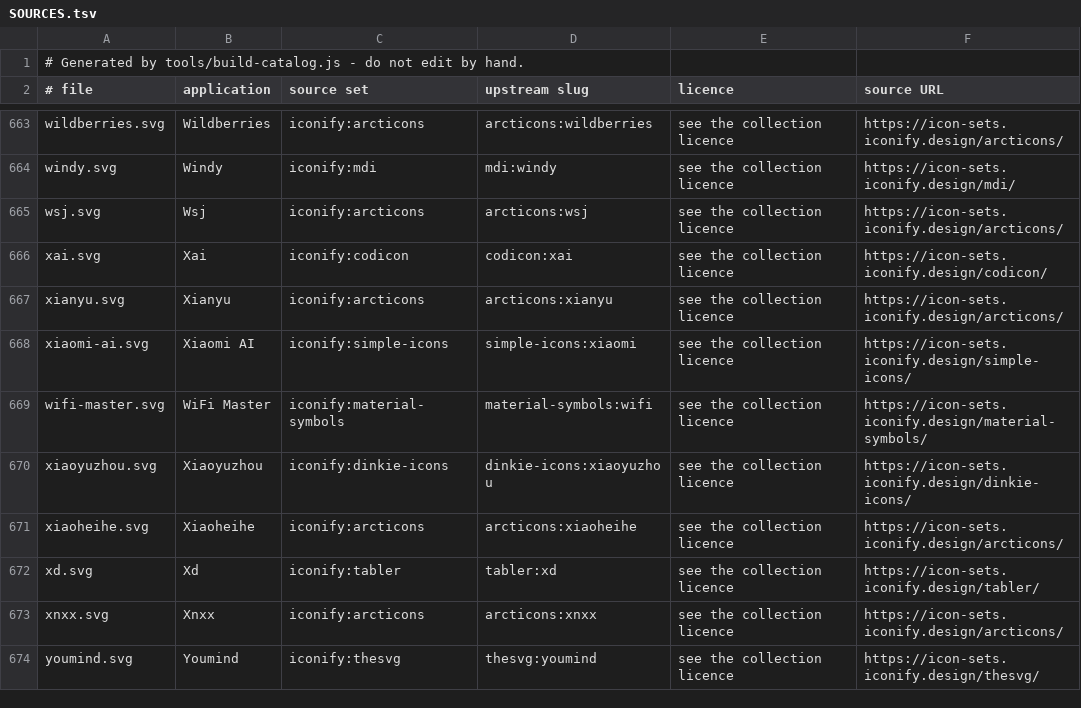
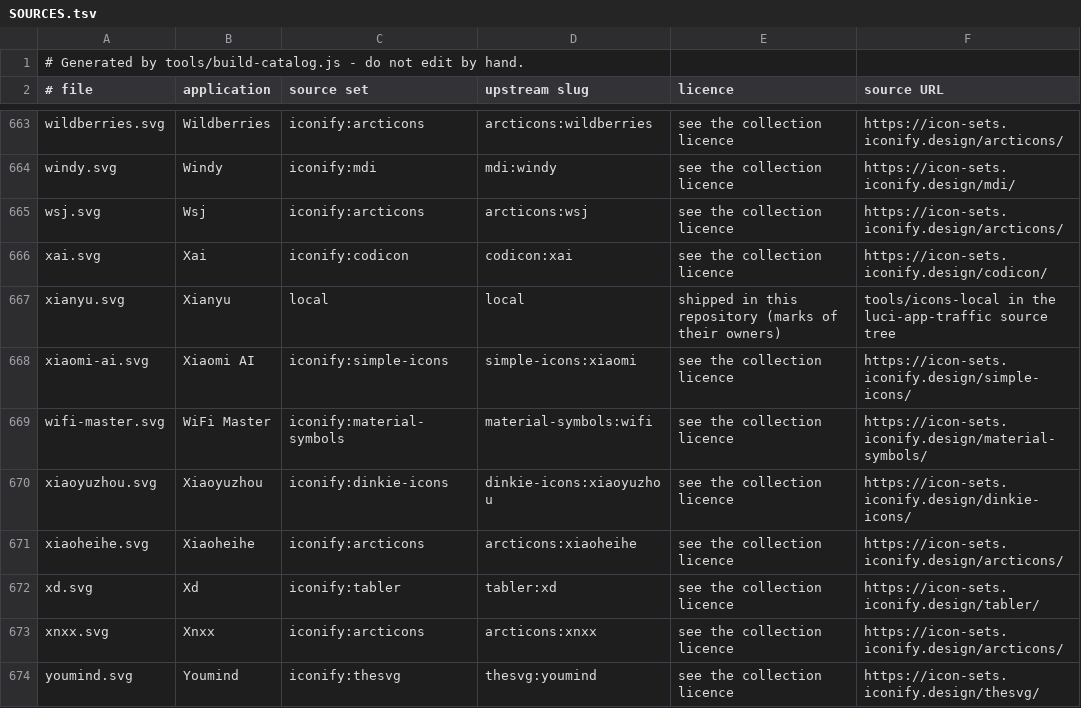
Before and after one commit to MedyMa/luci-app, a TSV file: Luci-app/luci-app-traffic/htdocs/luci-static/resources/traffic/icons/SOURCES.tsv, drawn as a sheet; only a part is shown, gaps mark what is left out.

Commit message:
feat(traffic): Xianyu from the supplied vector - colour mark instead of an outline
Xianyu was drawing the arcticons outline like the other brands no indexed set
carries a colour version of.  The file supplied this time is a real vector and
needed no correction at all: correct SVG namespace, a viewBox, and the yellow
tile with the mark as it should look.

Shipped through tools/icons-local/, which outranks every upstream set and is
where the two JD icons already live.  The manifest row is set to local / local
with the same licence and URL wording the generator writes for that set, so the
manifest describes the file that actually ships.

Verified by rendering in a headless browser at 128px, at the 34px row size the
table uses, and on a dark background - this is the step that caught the blank
Migu render and the black crossing before, and it passes here.

Youku, iQIYI and Pinduoduo are unchanged and still outlines.

Bump PKG_VERSION to 0.1.67.

```diff
--- a/Luci-app/luci-app-traffic/htdocs/luci-static/resources/traffic/icons/SOURCES.tsv
+++ b/Luci-app/luci-app-traffic/htdocs/luci-static/resources/traffic/icons/SOURCES.tsv
@@ -666,3 +666,3 @@ wsj.svg	Wsj	iconify:arcticons	arcticons:wsj	see the collection licence	https://i
 xai.svg	Xai	iconify:codicon	codicon:xai	see the collection licence	https://icon-sets.iconify.design/codicon/
-xianyu.svg	Xianyu	iconify:arcticons	arcticons:xianyu	see the collection licence	https://icon-sets.iconify.design/arcticons/
+xianyu.svg	Xianyu	local	local	shipped in this repository (marks of their owners)	tools/icons-local in the luci-app-traffic source tree
 xiaomi-ai.svg	Xiaomi AI	iconify:simple-icons	simple-icons:xiaomi	see the collection licence	https://icon-sets.iconify.design/simple-icons/
```
Also changed, not shown: 2 other files.
